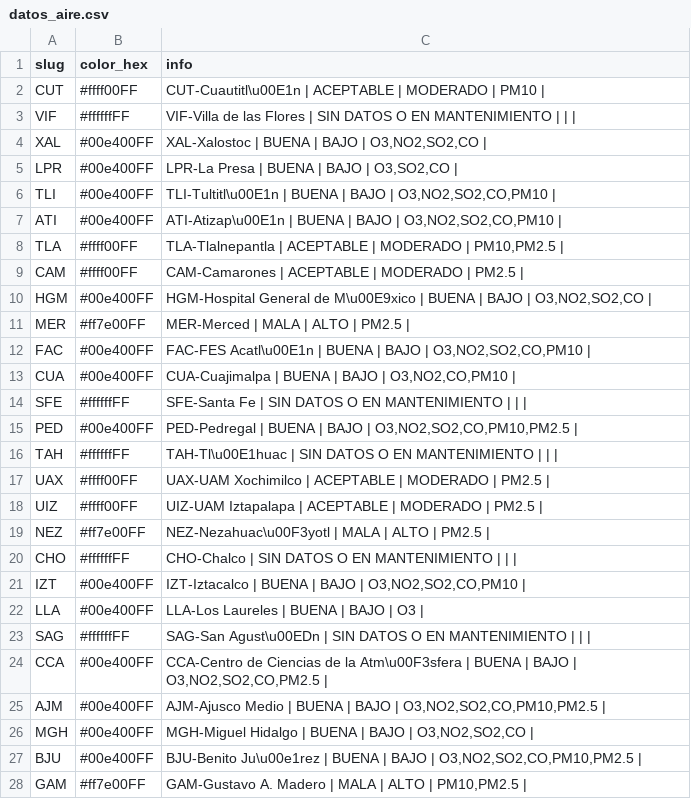
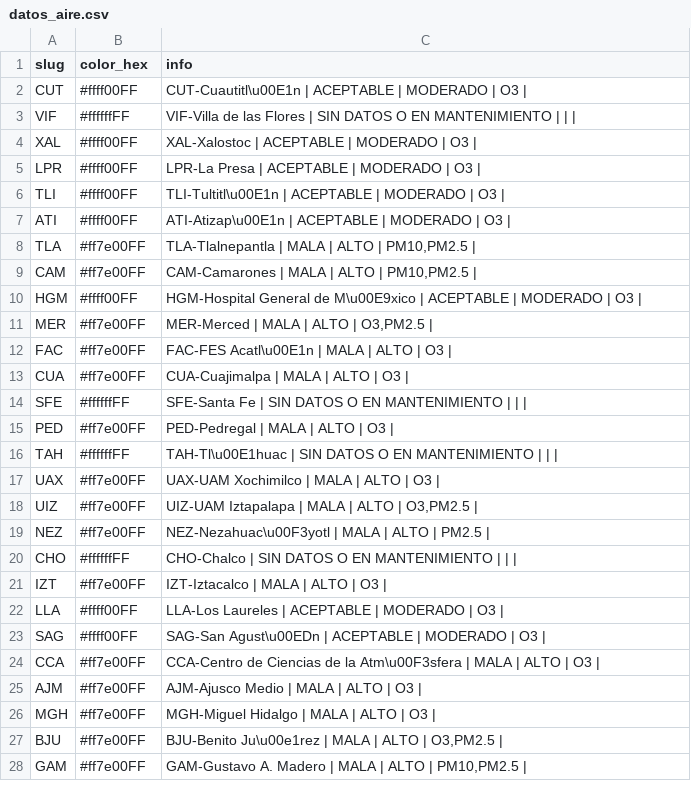
Before and after one commit to josepablo-sur/airecdmx, a CSV file: datos_aire.csv, drawn as a sheet; only a part is shown; the diff covers the shown part only.

```diff
--- a/datos_aire.csv
+++ b/datos_aire.csv
@@ -1,28 +1,28 @@
 slug,color_hex,info
-CUT,#ffff00FF,CUT-Cuautitl\u00E1n | ACEPTABLE  | MODERADO  | PM10 |
+CUT,#ffff00FF,CUT-Cuautitl\u00E1n | ACEPTABLE  | MODERADO  | O3 |
 VIF,#ffffffFF,VIF-Villa de las Flores | SIN DATOS O EN MANTENIMIENTO  |  |  |
-XAL,#00e400FF,"XAL-Xalostoc | BUENA  | BAJO  | O3,NO2,SO2,CO |"
-LPR,#00e400FF,"LPR-La Presa | BUENA  | BAJO  | O3,SO2,CO |"
-TLI,#00e400FF,"TLI-Tultitl\u00E1n | BUENA  | BAJO  | O3,NO2,SO2,CO,PM10 |"
-ATI,#00e400FF,"ATI-Atizap\u00E1n | BUENA  | BAJO  | O3,NO2,SO2,CO,PM10 |"
-TLA,#ffff00FF,"TLA-Tlalnepantla | ACEPTABLE  | MODERADO  | PM10,PM2.5 |"
-CAM,#ffff00FF,CAM-Camarones | ACEPTABLE  | MODERADO  | PM2.5 |
-HGM,#00e400FF,"HGM-Hospital General de M\u00E9xico | BUENA  | BAJO  | O3,NO2,SO2,CO |"
-MER,#ff7e00FF,MER-Merced | MALA  | ALTO  | PM2.5 |
-FAC,#00e400FF,"FAC-FES Acatl\u00E1n | BUENA  | BAJO  | O3,NO2,SO2,CO,PM10 |"
-CUA,#00e400FF,"CUA-Cuajimalpa | BUENA  | BAJO  | O3,NO2,CO,PM10 |"
+XAL,#ffff00FF,XAL-Xalostoc | ACEPTABLE  | MODERADO  | O3 |
+LPR,#ffff00FF,LPR-La Presa | ACEPTABLE  | MODERADO  | O3 |
+TLI,#ffff00FF,TLI-Tultitl\u00E1n | ACEPTABLE  | MODERADO  | O3 |
+ATI,#ffff00FF,ATI-Atizap\u00E1n | ACEPTABLE  | MODERADO  | O3 |
+TLA,#ff7e00FF,"TLA-Tlalnepantla | MALA  | ALTO  | PM10,PM2.5 |"
+CAM,#ff7e00FF,"CAM-Camarones | MALA  | ALTO  | PM10,PM2.5 |"
+HGM,#ffff00FF,HGM-Hospital General de M\u00E9xico | ACEPTABLE  | MODERADO  | O3 |
+MER,#ff7e00FF,"MER-Merced | MALA  | ALTO  | O3,PM2.5 |"
+FAC,#ff7e00FF,FAC-FES Acatl\u00E1n | MALA  | ALTO  | O3 |
+CUA,#ff7e00FF,CUA-Cuajimalpa | MALA  | ALTO  | O3 |
 SFE,#ffffffFF,SFE-Santa Fe | SIN DATOS O EN MANTENIMIENTO  |  |  |
-PED,#00e400FF,"PED-Pedregal | BUENA  | BAJO  | O3,NO2,SO2,CO,PM10,PM2.5 |"
+PED,#ff7e00FF,PED-Pedregal | MALA  | ALTO  | O3 |
 TAH,#ffffffFF,TAH-Tl\u00E1huac | SIN DATOS O EN MANTENIMIENTO  |  |  |
-UAX,#ffff00FF,UAX-UAM Xochimilco | ACEPTABLE  | MODERADO  | PM2.5 |
-UIZ,#ffff00FF,UIZ-UAM Iztapalapa | ACEPTABLE  | MODERADO  | PM2.5 |
+UAX,#ff7e00FF,UAX-UAM Xochimilco | MALA  | ALTO  | O3 |
+UIZ,#ff7e00FF,"UIZ-UAM Iztapalapa | MALA  | ALTO  | O3,PM2.5 |"
 NEZ,#ff7e00FF,NEZ-Nezahuac\u00F3yotl | MALA  | ALTO  | PM2.5 |
 CHO,#ffffffFF,CHO-Chalco | SIN DATOS O EN MANTENIMIENTO  |  |  |
-IZT,#00e400FF,"IZT-Iztacalco | BUENA  | BAJO  | O3,NO2,SO2,CO,PM10 |"
-LLA,#00e400FF,LLA-Los Laureles | BUENA  | BAJO  | O3 |
-SAG,#ffffffFF,SAG-San Agust\u00EDn | SIN DATOS O EN MANTENIMIENTO  |  |  |
-CCA,#00e400FF,"CCA-Centro de Ciencias de la Atm\u00F3sfera | BUENA  | BAJO  | O3,NO2,SO2,CO,PM2.5 |"
-AJM,#00e400FF,"AJM-Ajusco Medio | BUENA  | BAJO  | O3,NO2,SO2,CO,PM10,PM2.5 |"
-MGH,#00e400FF,"MGH-Miguel Hidalgo | BUENA  | BAJO  | O3,NO2,SO2,CO |"
-BJU,#00e400FF,"BJU-Benito Ju\u00e1rez | BUENA  | BAJO  | O3,NO2,SO2,CO,PM10,PM2.5 |"
+IZT,#ff7e00FF,IZT-Iztacalco | MALA  | ALTO  | O3 |
+LLA,#ffff00FF,LLA-Los Laureles | ACEPTABLE  | MODERADO  | O3 |
+SAG,#ffff00FF,SAG-San Agust\u00EDn | ACEPTABLE  | MODERADO  | O3 |
+CCA,#ff7e00FF,CCA-Centro de Ciencias de la Atm\u00F3sfera | MALA  | ALTO  | O3 |
+AJM,#ff7e00FF,AJM-Ajusco Medio | MALA  | ALTO  | O3 |
+MGH,#ff7e00FF,MGH-Miguel Hidalgo | MALA  | ALTO  | O3 |
+BJU,#ff7e00FF,"BJU-Benito Ju\u00e1rez | MALA  | ALTO  | O3,PM2.5 |"
 GAM,#ff7e00FF,"GAM-Gustavo A. Madero | MALA  | ALTO  | PM10,PM2.5 |"
```
Also changed, not shown: 2 edited cells elsewhere in this file.
